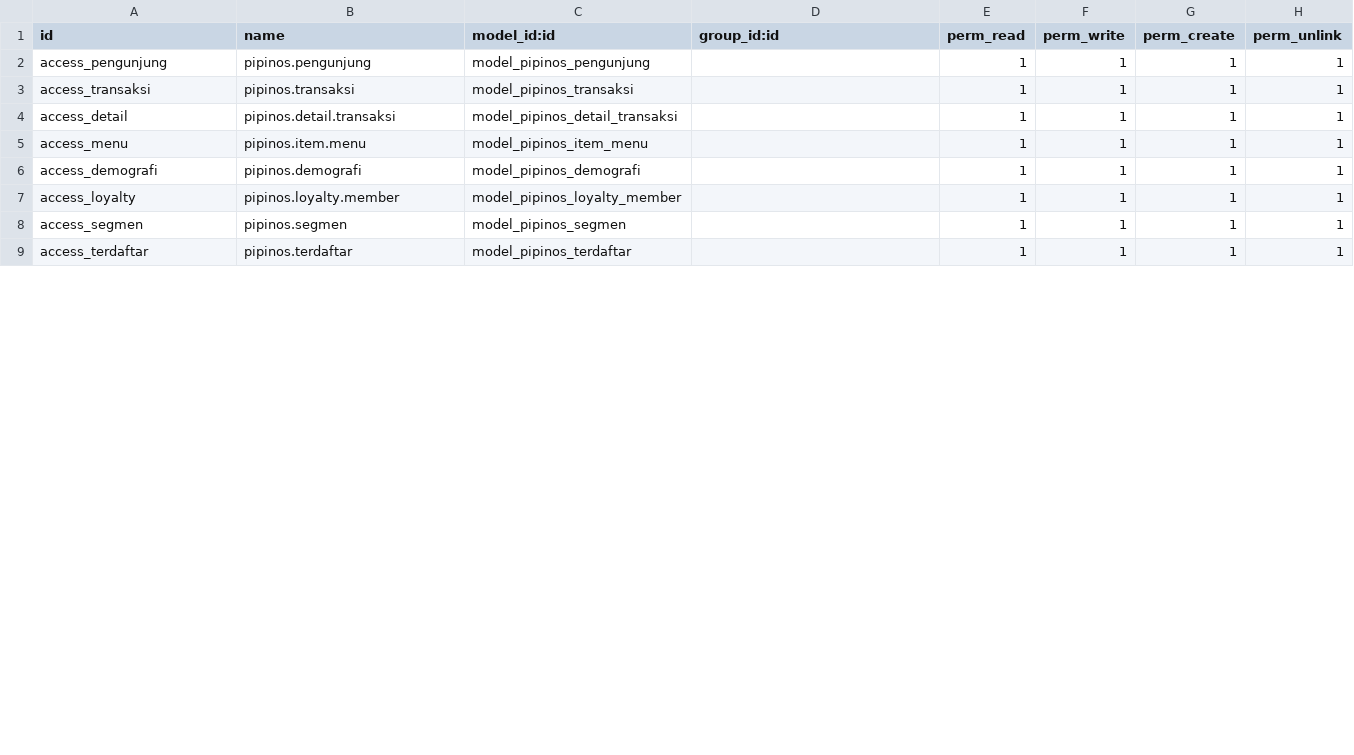
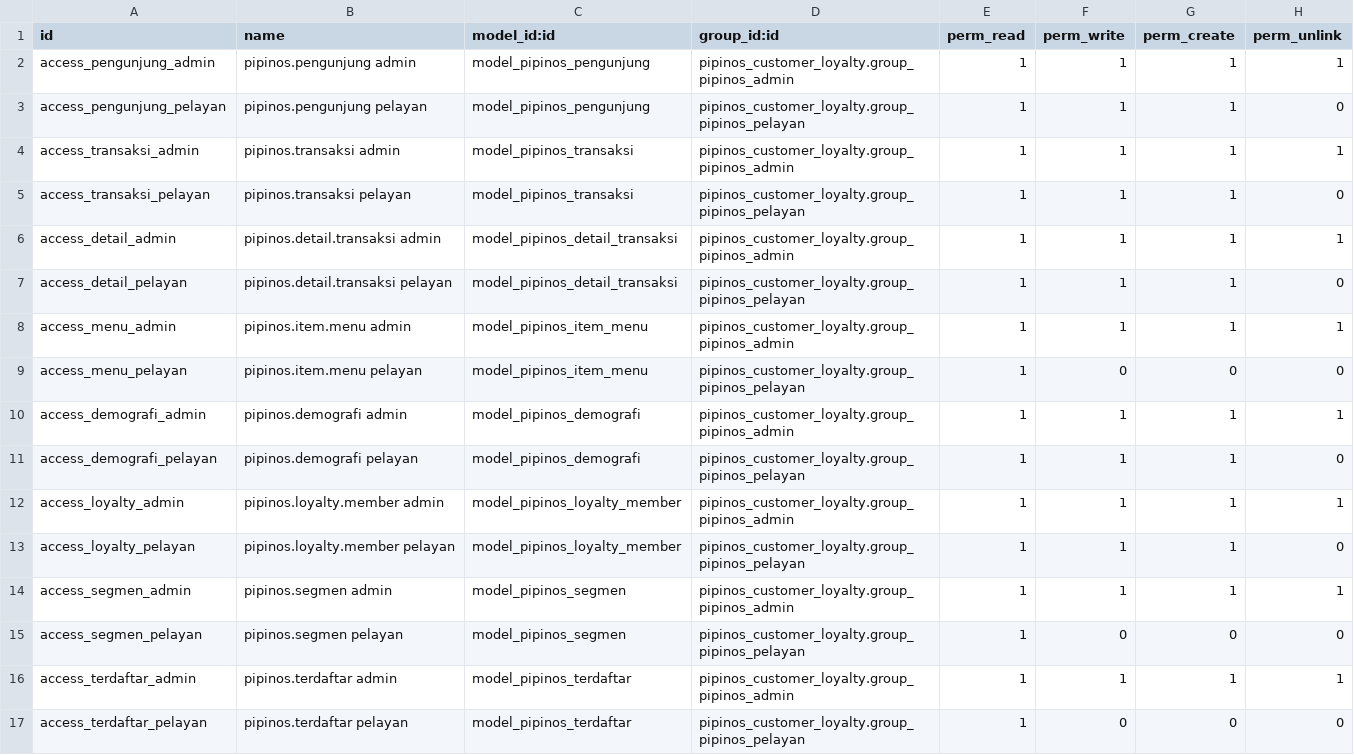
Before and after one commit to BerthaSoliany/IF3141-Implementasi-K01-G12, a CSV file: custom_addons/pipinos_customer_loyalty/security/ir.model.access.csv, drawn as a sheet; only a part is shown; the diff covers the shown part only.

```diff
--- a/custom_addons/pipinos_customer_loyalty/security/ir.model.access.csv
+++ b/custom_addons/pipinos_customer_loyalty/security/ir.model.access.csv
@@ -1,9 +1,17 @@
 id,name,model_id:id,group_id:id,perm_read,perm_write,perm_create,perm_unlink
-access_pengunjung,pipinos.pengunjung,model_pipinos_pengunjung,,1,1,1,1
-access_transaksi,pipinos.transaksi,model_pipinos_transaksi,,1,1,1,1
-access_detail,pipinos.detail.transaksi,model_pipinos_detail_transaksi,,1,1,1,1
-access_menu,pipinos.item.menu,model_pipinos_item_menu,,1,1,1,1
-access_demografi,pipinos.demografi,model_pipinos_demografi,,1,1,1,1
-access_loyalty,pipinos.loyalty.member,model_pipinos_loyalty_member,,1,1,1,1
-access_segmen,pipinos.segmen,model_pipinos_segmen,,1,1,1,1
-access_terdaftar,pipinos.terdaftar,model_pipinos_terdaftar,,1,1,1,1
+access_pengunjung_admin,pipinos.pengunjung admin,model_pipinos_pengunjung,pipinos_customer_loyalty.group_pipinos_admin,1,1,1,1
+access_pengunjung_pelayan,pipinos.pengunjung pelayan,model_pipinos_pengunjung,pipinos_customer_loyalty.group_pipinos_pelayan,1,1,1,0
+access_transaksi_admin,pipinos.transaksi admin,model_pipinos_transaksi,pipinos_customer_loyalty.group_pipinos_admin,1,1,1,1
+access_transaksi_pelayan,pipinos.transaksi pelayan,model_pipinos_transaksi,pipinos_customer_loyalty.group_pipinos_pelayan,1,1,1,0
+access_detail_admin,pipinos.detail.transaksi admin,model_pipinos_detail_transaksi,pipinos_customer_loyalty.group_pipinos_admin,1,1,1,1
+access_detail_pelayan,pipinos.detail.transaksi pelayan,model_pipinos_detail_transaksi,pipinos_customer_loyalty.group_pipinos_pelayan,1,1,1,0
+access_menu_admin,pipinos.item.menu admin,model_pipinos_item_menu,pipinos_customer_loyalty.group_pipinos_admin,1,1,1,1
+access_menu_pelayan,pipinos.item.menu pelayan,model_pipinos_item_menu,pipinos_customer_loyalty.group_pipinos_pelayan,1,0,0,0
+access_demografi_admin,pipinos.demografi admin,model_pipinos_demografi,pipinos_customer_loyalty.group_pipinos_admin,1,1,1,1
+access_demografi_pelayan,pipinos.demografi pelayan,model_pipinos_demografi,pipinos_customer_loyalty.group_pipinos_pelayan,1,1,1,0
+access_loyalty_admin,pipinos.loyalty.member admin,model_pipinos_loyalty_member,pipinos_customer_loyalty.group_pipinos_admin,1,1,1,1
+access_loyalty_pelayan,pipinos.loyalty.member pelayan,model_pipinos_loyalty_member,pipinos_customer_loyalty.group_pipinos_pelayan,1,1,1,0
+access_segmen_admin,pipinos.segmen admin,model_pipinos_segmen,pipinos_customer_loyalty.group_pipinos_admin,1,1,1,1
+access_segmen_pelayan,pipinos.segmen pelayan,model_pipinos_segmen,pipinos_customer_loyalty.group_pipinos_pelayan,1,0,0,0
+access_terdaftar_admin,pipinos.terdaftar admin,model_pipinos_terdaftar,pipinos_customer_loyalty.group_pipinos_admin,1,1,1,1
+access_terdaftar_pelayan,pipinos.terdaftar pelayan,model_pipinos_terdaftar,pipinos_customer_loyalty.group_pipinos_pelayan,1,0,0,0
```
Also changed, not shown: 1 added row and 5 edited cells elsewhere in this file, 3 other files.
